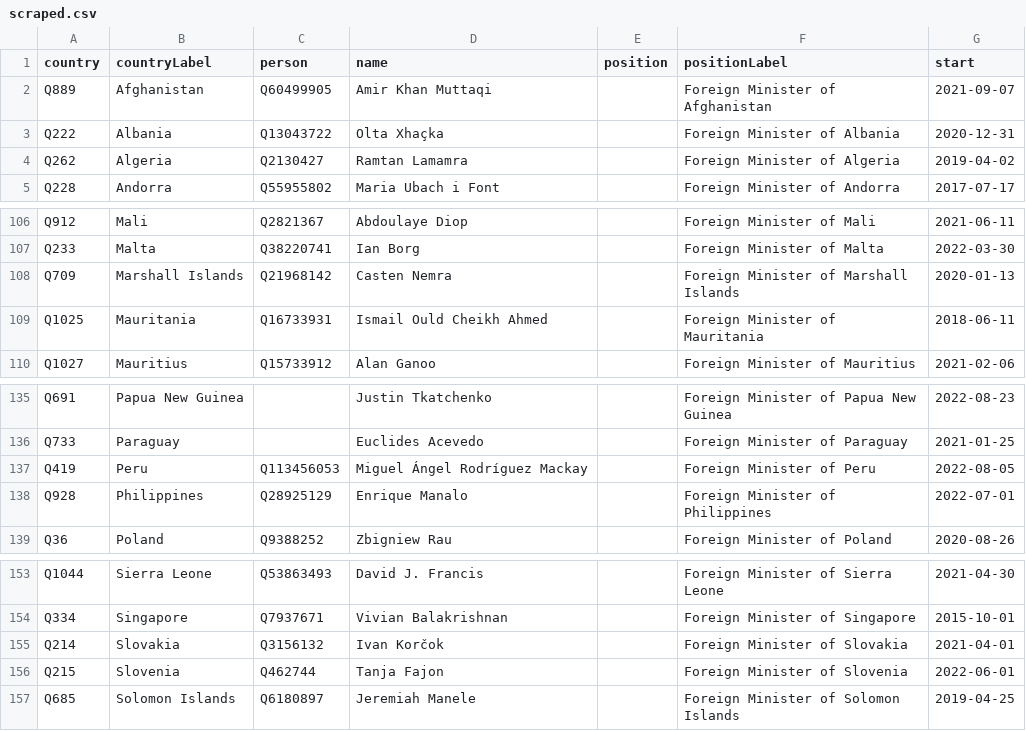
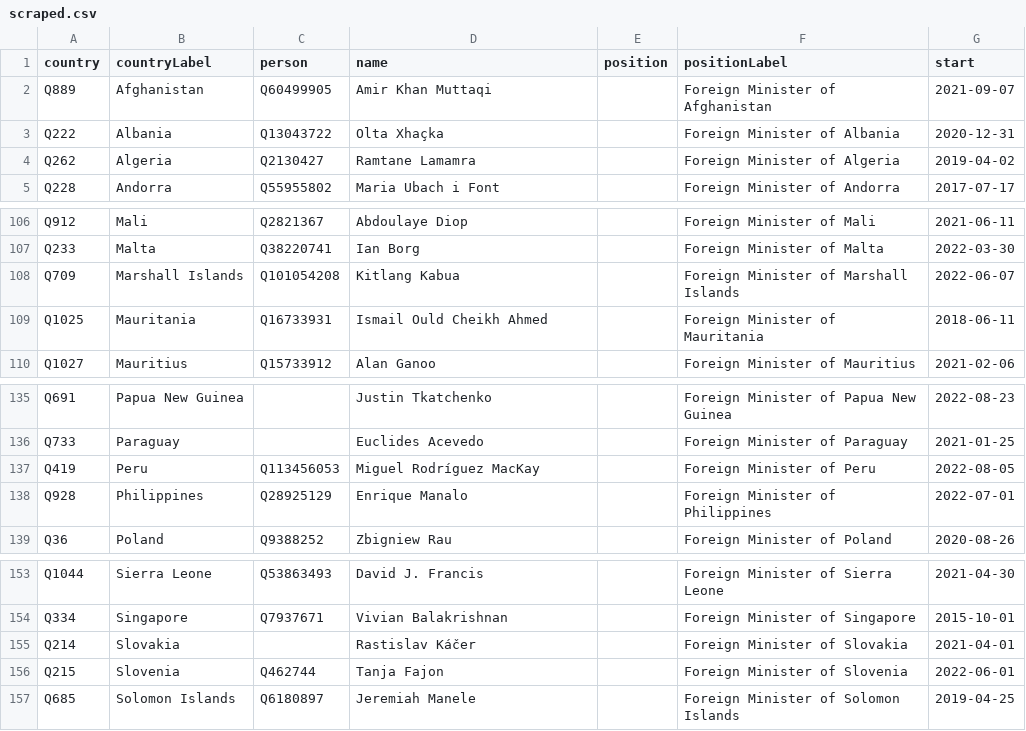
Before and after one commit to every-politician-scrapers/world, a CSV file: sources/foreign/scraped.csv, drawn as a sheet; only a part is shown, gaps mark what is left out.

```diff
--- a/sources/foreign/scraped.csv
+++ b/sources/foreign/scraped.csv
@@ -3,3 +3,3 @@ Q889,Afghanistan,Q60499905,Amir Khan Muttaqi,,Foreign Minister of Afghanistan,20
 Q222,Albania,Q13043722,Olta Xhaçka,,Foreign Minister of Albania,2020-12-31
-Q262,Algeria,Q2130427,Ramtan Lamamra,,Foreign Minister of Algeria,2019-04-02
+Q262,Algeria,Q2130427,Ramtane Lamamra,,Foreign Minister of Algeria,2019-04-02
 Q228,Andorra,Q55955802,Maria Ubach i Font,,Foreign Minister of Andorra,2017-07-17
@@ -107,3 +107,3 @@ Q912,Mali,Q2821367,Abdoulaye Diop,,Foreign Minister of Mali,2021-06-11
 Q233,Malta,Q38220741,Ian Borg,,Foreign Minister of Malta,2022-03-30
-Q709,Marshall Islands,Q21968142,Casten Nemra,,Foreign Minister of Marshall Islands,2020-01-13
+Q709,Marshall Islands,Q101054208,Kitlang Kabua,,Foreign Minister of Marshall Islands,2022-06-07
 Q1025,Mauritania,Q16733931,Ismail Ould Cheikh Ahmed,,Foreign Minister of Mauritania,2018-06-11
@@ -136,3 +136,3 @@ Q691,Papua New Guinea,,Justin Tkatchenko,,Foreign Minister of Papua New Guinea,2
 Q733,Paraguay,,Euclides Acevedo,,Foreign Minister of Paraguay,2021-01-25
-Q419,Peru,Q113456053,Miguel Ángel Rodríguez Mackay,,Foreign Minister of Peru,2022-08-05
+Q419,Peru,Q113456053,Miguel Rodríguez MacKay,,Foreign Minister of Peru,2022-08-05
 Q928,Philippines,Q28925129,Enrique Manalo,,Foreign Minister of Philippines,2022-07-01
@@ -154,3 +154,3 @@ Q1044,Sierra Leone,Q53863493,David J. Francis,,Foreign Minister of Sierra Leone,
 Q334,Singapore,Q7937671,Vivian Balakrishnan,,Foreign Minister of Singapore,2015-10-01
-Q214,Slovakia,Q3156132,Ivan Korčok,,Foreign Minister of Slovakia,2021-04-01
+Q214,Slovakia,,Rastislav Káčer,,Foreign Minister of Slovakia,2021-04-01
 Q215,Slovenia,Q462744,Tanja Fajon,,Foreign Minister of Slovenia,2022-06-01
```
Also changed, not shown: sources/foreign/diff.csv.
